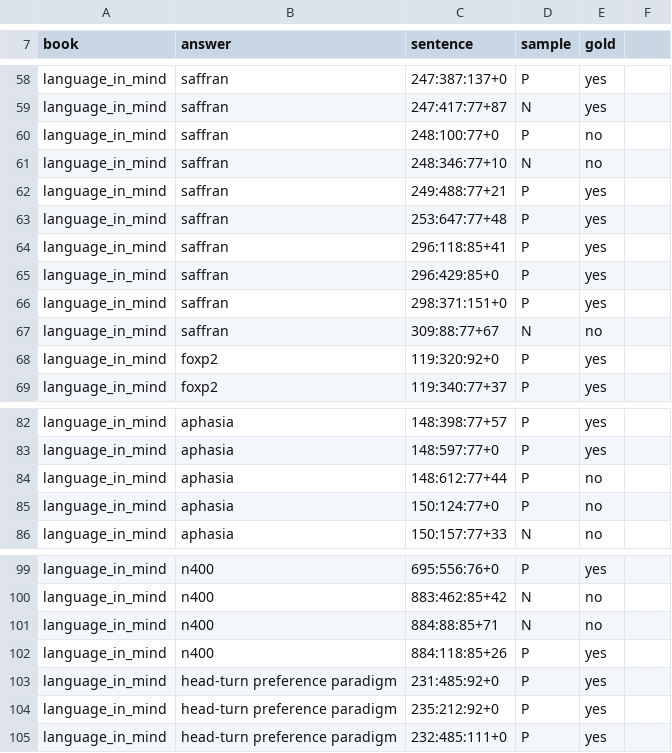
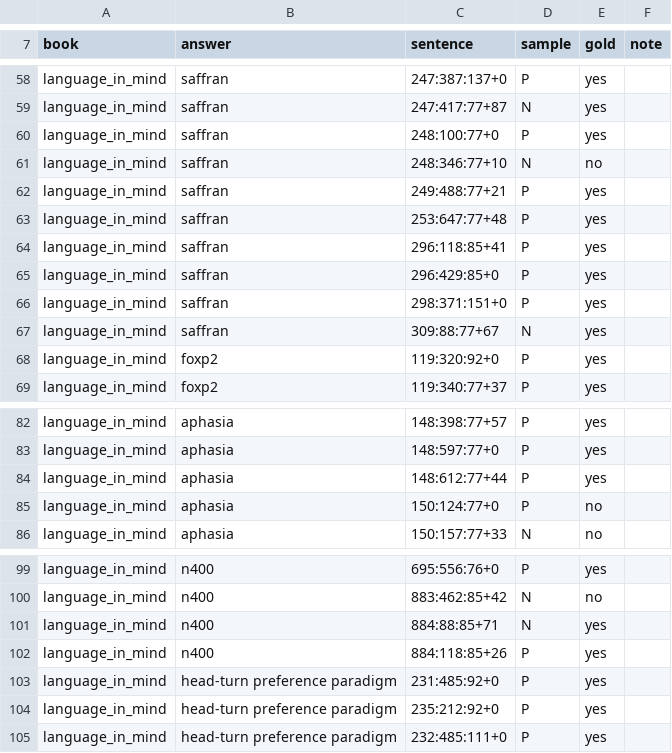
Before and after one commit to chongmindev/omnibowl, a TSV file: eval/clues.tsv, drawn as a sheet; only a part is shown, gaps mark what is left out; the diff covers the shown part only.

```diff
--- a/eval/clues.tsv
+++ b/eval/clues.tsv
@@ -7 +7 @@
-book	answer	sentence	sample	gold
+book	answer	sentence	sample	gold	note
@@ -60 +60 @@ language_in_mind	saffran	247:417:77+87	N	yes
-language_in_mind	saffran	248:100:77+0	P	no
+language_in_mind	saffran	248:100:77+0	P	yes	
@@ -67 +67 @@ language_in_mind	saffran	298:371:151+0	P	yes
-language_in_mind	saffran	309:88:77+67	N	no
+language_in_mind	saffran	309:88:77+67	N	yes	
@@ -84 +84 @@ language_in_mind	aphasia	148:597:77+0	P	yes
-language_in_mind	aphasia	148:612:77+44	P	no
+language_in_mind	aphasia	148:612:77+44	P	yes	
@@ -101 +101 @@ language_in_mind	n400	883:462:85+42	N	no
-language_in_mind	n400	884:88:85+71	N	no
+language_in_mind	n400	884:88:85+71	N	yes	
```
Also changed, not shown: 11 edited cells elsewhere in this file, 5 other files.
